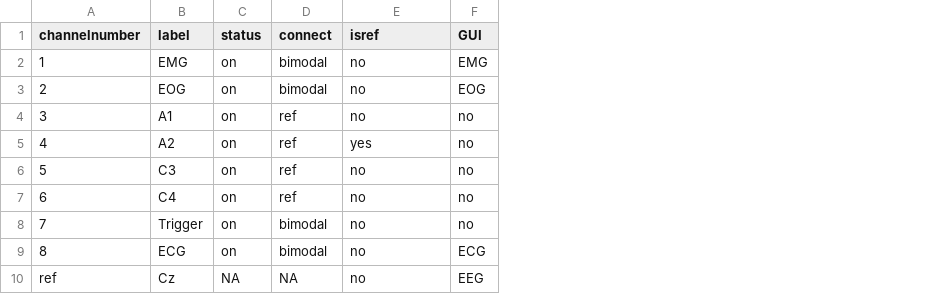
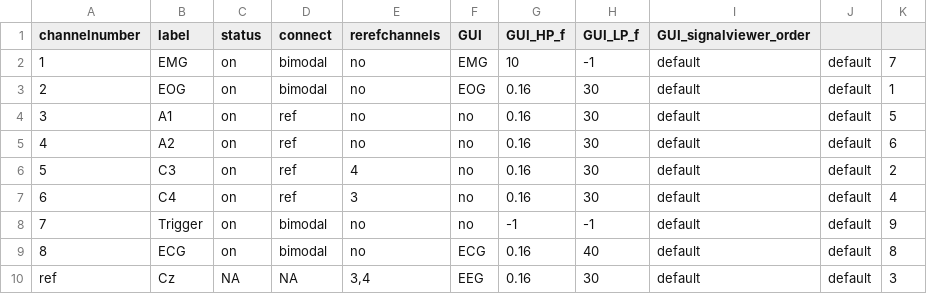
Before and after one commit to Frederik-D-Weber/cosleep, a TSV file: software/installation/source_python/montages/default.montage.8.channel.tsv, drawn as a sheet; the diff names each change by its address in the sheet, - before the commit and + after, or states it on an @@ line.

```diff
--- a/software/installation/source_python/montages/default.montage.8.channel.tsv
+++ b/software/installation/source_python/montages/default.montage.8.channel.tsv
+column G (GUI_HP_f), rows 2-10: 10 | 0.16 | 0.16 | 0.16 | 0.16 | 0.16 | -1 | 0.16 | 0.16
+column H (GUI_LP_f), rows 2-10: -1 | 30 | 30 | 30 | 30 | 30 | -1 | 40 | 30
+column I (GUI_signalviewer_order), rows 2-10: all default
+column J, rows 2-10: all default
+column K, rows 2-10: 7 | 1 | 5 | 6 | 2 | 4 | 9 | 8 | 3
-E1: isref
+E1: rerefchannels
-E5 (rerefchannels): yes
+E5 (rerefchannels): no
-E6 (rerefchannels): no
+E6 (rerefchannels): 4
-E7 (rerefchannels): no
+E7 (rerefchannels): 3
-E10 (rerefchannels): no
+E10 (rerefchannels): 3,4
```
Also changed, not shown: software/installation/source_python/montages/AASM_conform.montage.8.channel.tsv, software/installation/source_python/montages/default.montage.16.channel.tsv, 7 other files.
